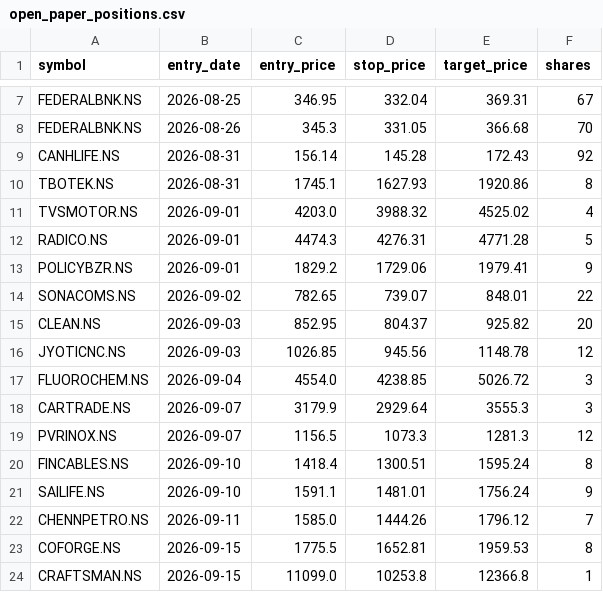
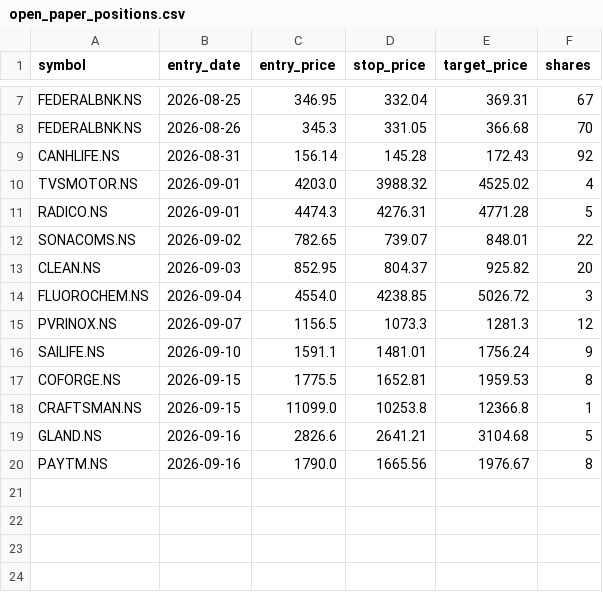
Before and after one commit to jyothsnav2012/trading-data-public, a CSV file: open_paper_positions.csv, drawn as a sheet; only a part is shown, gaps mark what is left out.

```diff
--- a/open_paper_positions.csv
+++ b/open_paper_positions.csv
@@ -9,16 +9,12 @@ FEDERALBNK.NS,2026-08-26,345.3,331.05,366.68,70
 CANHLIFE.NS,2026-08-31,156.14,145.28,172.43,92
-TBOTEK.NS,2026-08-31,1745.1,1627.93,1920.86,8
 TVSMOTOR.NS,2026-09-01,4203.0,3988.32,4525.02,4
 RADICO.NS,2026-09-01,4474.3,4276.31,4771.28,5
-POLICYBZR.NS,2026-09-01,1829.2,1729.06,1979.41,9
 SONACOMS.NS,2026-09-02,782.65,739.07,848.01,22
 CLEAN.NS,2026-09-03,852.95,804.37,925.82,20
-JYOTICNC.NS,2026-09-03,1026.85,945.56,1148.78,12
 FLUOROCHEM.NS,2026-09-04,4554.0,4238.85,5026.72,3
-CARTRADE.NS,2026-09-07,3179.9,2929.64,3555.3,3
 PVRINOX.NS,2026-09-07,1156.5,1073.3,1281.3,12
-FINCABLES.NS,2026-09-10,1418.4,1300.51,1595.24,8
 SAILIFE.NS,2026-09-10,1591.1,1481.01,1756.24,9
-CHENNPETRO.NS,2026-09-11,1585.0,1444.26,1796.12,7
 COFORGE.NS,2026-09-15,1775.5,1652.81,1959.53,8
 CRAFTSMAN.NS,2026-09-15,11099.0,10253.8,12366.8,1
+GLAND.NS,2026-09-16,2826.6,2641.21,3104.68,5
+PAYTM.NS,2026-09-16,1790.0,1665.56,1976.67,8
```
Also changed, not shown: closed_paper_trades.csv, position_sizing_log.csv, 1 other file.
